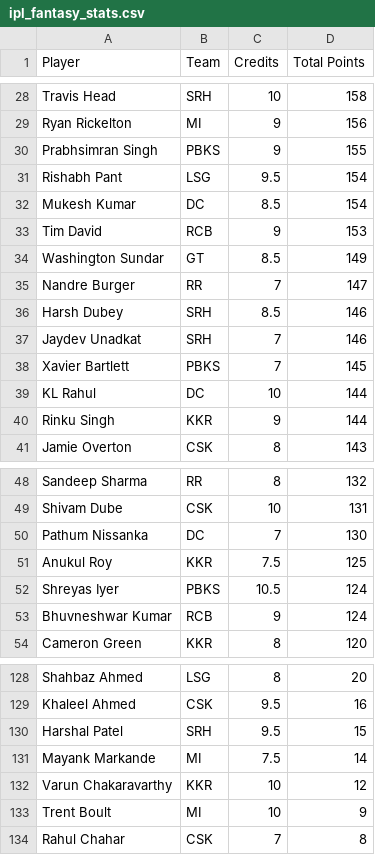
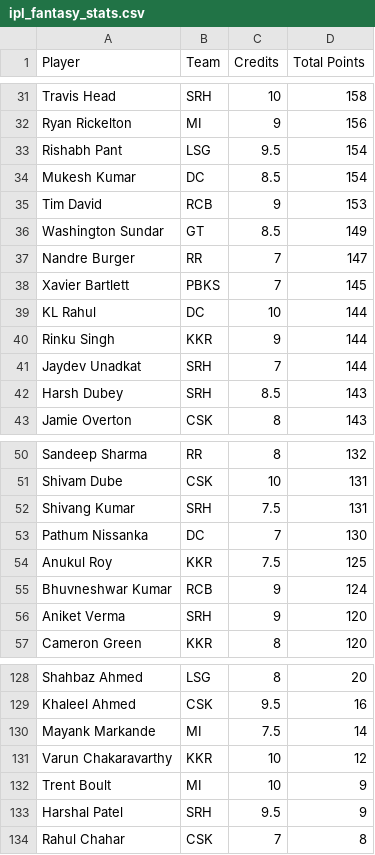
Before and after one commit to Malyala-Meghamsh/ipl-fantasy-league, a CSV file: ipl_fantasy_stats.csv, drawn as a sheet; only a part is shown, gaps mark what is left out; the diff covers the shown part only.

```diff
--- a/ipl_fantasy_stats.csv
+++ b/ipl_fantasy_stats.csv
@@ -29,3 +32,2 @@ Travis Head,SRH,10,158
 Ryan Rickelton,MI,9,156
-Prabhsimran Singh,PBKS,9,155
 Rishabh Pant,LSG,9.5,154
@@ -35,4 +37,2 @@ Washington Sundar,GT,8.5,149
 Nandre Burger,RR,7,147
-Harsh Dubey,SRH,8.5,146
-Jaydev Unadkat,SRH,7,146
 Xavier Bartlett,PBKS,7,145
@@ -40,2 +40,4 @@ KL Rahul,DC,10,144
 Rinku Singh,KKR,9,144
+Jaydev Unadkat,SRH,7,144
+Harsh Dubey,SRH,8.5,143
 Jamie Overton,CSK,8,143
@@ -49,6 +51,7 @@ Sandeep Sharma,RR,8,132
 Shivam Dube,CSK,10,131
+Shivang Kumar,SRH,7.5,131
 Pathum Nissanka,DC,7,130
 Anukul Roy,KKR,7.5,125
-Shreyas Iyer,PBKS,10.5,124
 Bhuvneshwar Kumar,RCB,9,124
+Aniket Verma,SRH,9,120
 Cameron Green,KKR,8,120
@@ -129,3 +129,2 @@ Shahbaz Ahmed,LSG,8,20
 Khaleel Ahmed,CSK,9.5,16
-Harshal Patel,SRH,9.5,15
 Mayank Markande,MI,7.5,14
@@ -133,2 +132,3 @@ Varun Chakaravarthy,KKR,10,12
 Trent Boult,MI,10,9
+Harshal Patel,SRH,9.5,9
 Rahul Chahar,CSK,7,8
```
Also changed, not shown: 8 added rows and 8 removed rows elsewhere in this file, ipl_fantasy_stats_2026-04-11.csv, ranking_history.csv, 2 other files.
